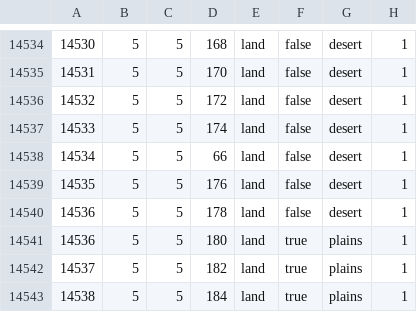
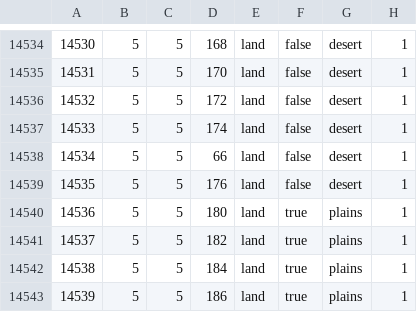
Before and after one commit to alextheobserver2019/ahgoverhaul, a CSV file: map/definition.csv, drawn as a sheet; only a part is shown, gaps mark what is left out; the shorter side is filled out with more unchanged rows.

```diff
--- a/map/definition.csv
+++ b/map/definition.csv
@@ -14539,3 +14539,2 @@
 14535;5;5;176;land;false;desert;1
-14536;5;5;178;land;false;desert;1
 14536;5;5;180;land;true;plains;1
```
Also changed, not shown: 38 other files.
